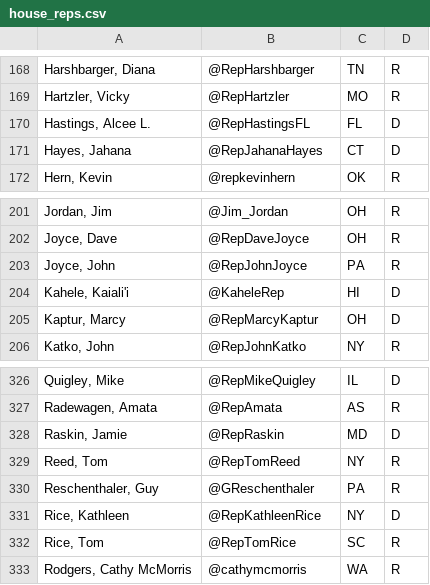
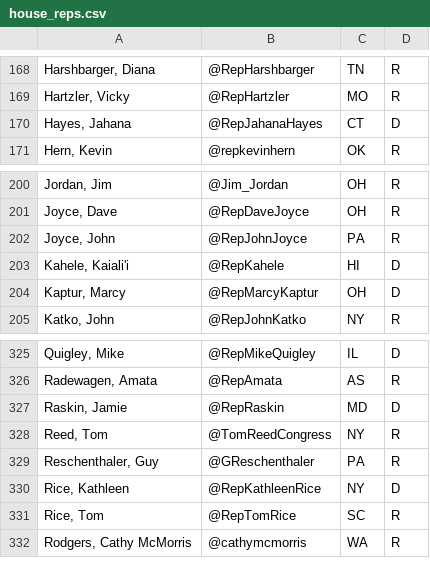
Before and after one commit to cearlUmass/TwitterHMC, a CSV file: Data/house_reps.csv, drawn as a sheet; only a part is shown, gaps mark what is left out.

```diff
--- a/Data/house_reps.csv
+++ b/Data/house_reps.csv
@@ -169,3 +169,2 @@
 "Hartzler, Vicky",@RepHartzler,MO,R
-"Hastings, Alcee L.",@RepHastingsFL,FL,D
 "Hayes, Jahana",@RepJahanaHayes,CT,D
@@ -203,3 +202,3 @@
 "Joyce, John",@RepJohnJoyce,PA,R
-"Kahele, Kaiali'i",@KaheleRep,HI,D
+"Kahele, Kaiali'i",@RepKahele,HI,D
 "Kaptur, Marcy",@RepMarcyKaptur,OH,D
@@ -328,3 +327,3 @@
 "Raskin, Jamie",@RepRaskin,MD,D
-"Reed, Tom",@RepTomReed,NY,R
+"Reed, Tom",@TomReedCongress,NY,R
 "Reschenthaler, Guy",@GReschenthaler,PA,R
```
Also changed, not shown: Data/senators.csv, Old files/congress_actors.csv, 4 other files.
